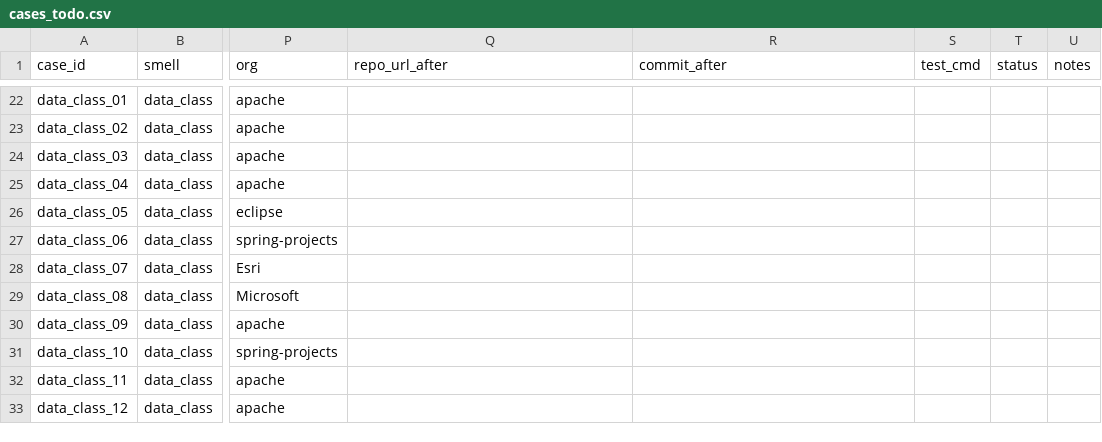
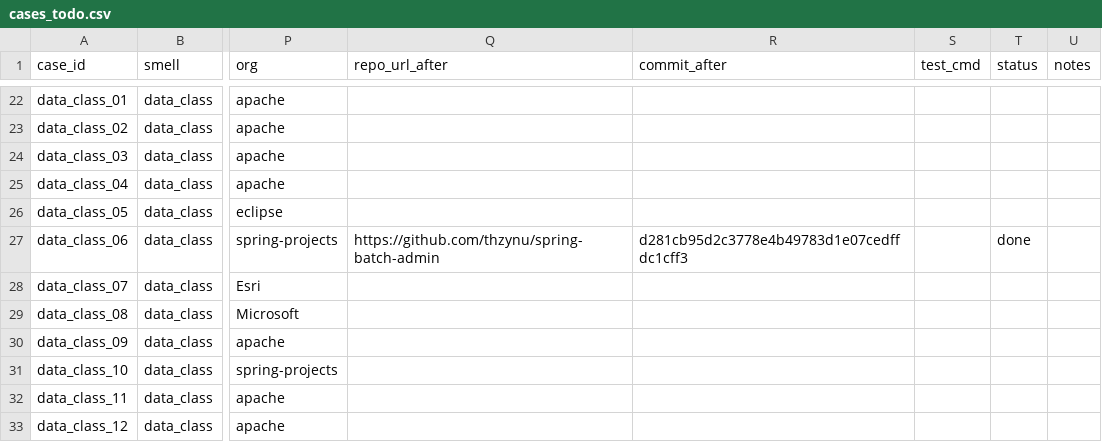
Before and after one commit to thzynu/xsmell-plus, a CSV file: cases_todo.csv, drawn as a sheet; only a part is shown, gaps mark what is left out; the diff names each change by its address in the sheet, - before the commit and + after, or states it on an @@ line.

```diff
--- a/cases_todo.csv
+++ b/cases_todo.csv
-Q27 (repo_url_after): (empty)
+Q27 (repo_url_after): https://github.com/thzynu/spring-batch-admin
-R27 (commit_after): (empty)
+R27 (commit_after): d281cb95d2c3778e4b49783d1e07cedffdc1cff3
-T27 (status): (empty)
+T27 (status): done
```
Also changed, not shown: results/before_after.csv, results/before_after_summary.csv, 2 other files.
